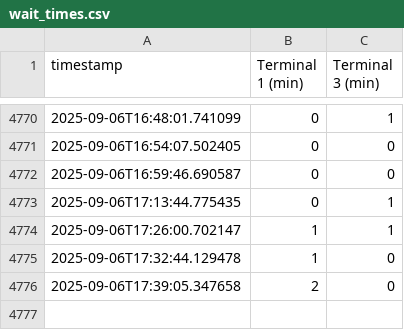
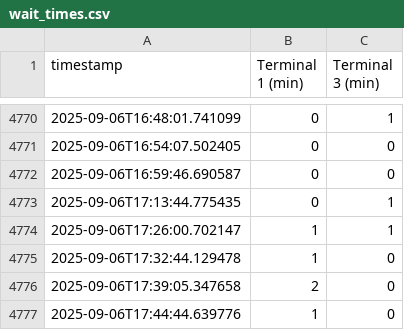
Before and after one commit to JeroenSwart/fco-waittime-scraper, a CSV file: wait_times.csv, drawn as a sheet; only a part is shown, gaps mark what is left out; the diff names each change by its address in the sheet, - before the commit and + after, or states it on an @@ line.

```diff
--- a/wait_times.csv
+++ b/wait_times.csv
+row 4777: 2025-09-06T17:44:44.639776 | 1 | 0
```
Also changed, not shown: 1 other file.
